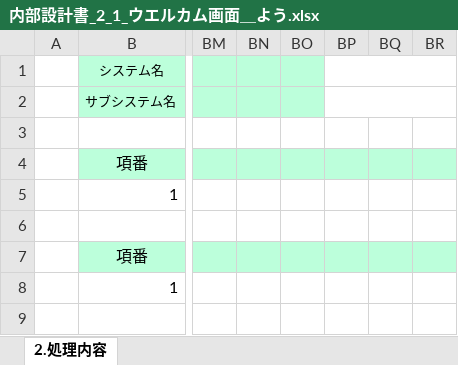
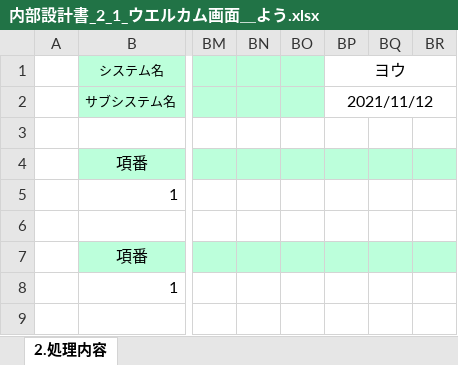
Before and after one commit to tkysn1028/prac, an Excel workbook: YSteam開発資料まとめ/設計資料/設計書12日までに/products/内部設計書_2_1_ウエルカム画面＿よう.xlsx, sheet 2.処理内容, drawn as a sheet; only a part is shown, gaps mark what is left out; values as stored, in another font and other column widths than the file's, no borders; the diff names each change by its address in the sheet, - before the commit and + after, or states it on an @@ line.

```diff
--- a/YSteam開発資料まとめ/設計資料/設計書12日までに/products/内部設計書_2_1_ウエルカム画面＿よう.xlsx (sheet 2.処理内容)
+++ b/YSteam開発資料まとめ/設計資料/設計書12日までに/products/内部設計書_2_1_ウエルカム画面＿よう.xlsx (sheet 2.処理内容)
-BP1: (empty)
+BP1: ヨウ
-BP2 (ヨウ): (empty)
+BP2 (ヨウ): 2021/11/12
```
Also changed, not shown: YSteam開発資料まとめ/レビュー/レビュー指摘事項 試験項目書.xlsx, YSteam開発資料まとめ/レビュー/レビュー指摘事項_画面遷移図.xlsx, 55 other files.
